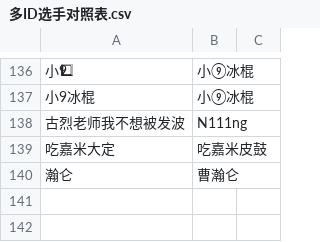
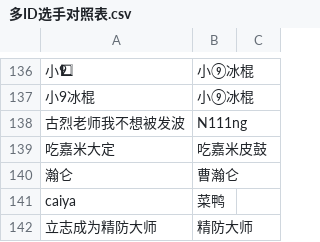
Before and after one commit to TFARS/tfars.github.io, a CSV file: data/多ID选手对照表.csv, drawn as a sheet; only a part is shown, gaps mark what is left out; the diff names each change by its address in the sheet, - before the commit and + after, or states it on an @@ line.

Commit message:
由s***y上传参赛ID修改：caiya 唯一ID修改：菜鸭 参赛ID修改：立志成为精防大师 唯一ID修改：精防大师

```diff
--- a/data/多ID选手对照表.csv
+++ b/data/多ID选手对照表.csv
+row 141: caiya | 菜鸭
+row 142: 立志成为精防大师 | 精防大师
```
